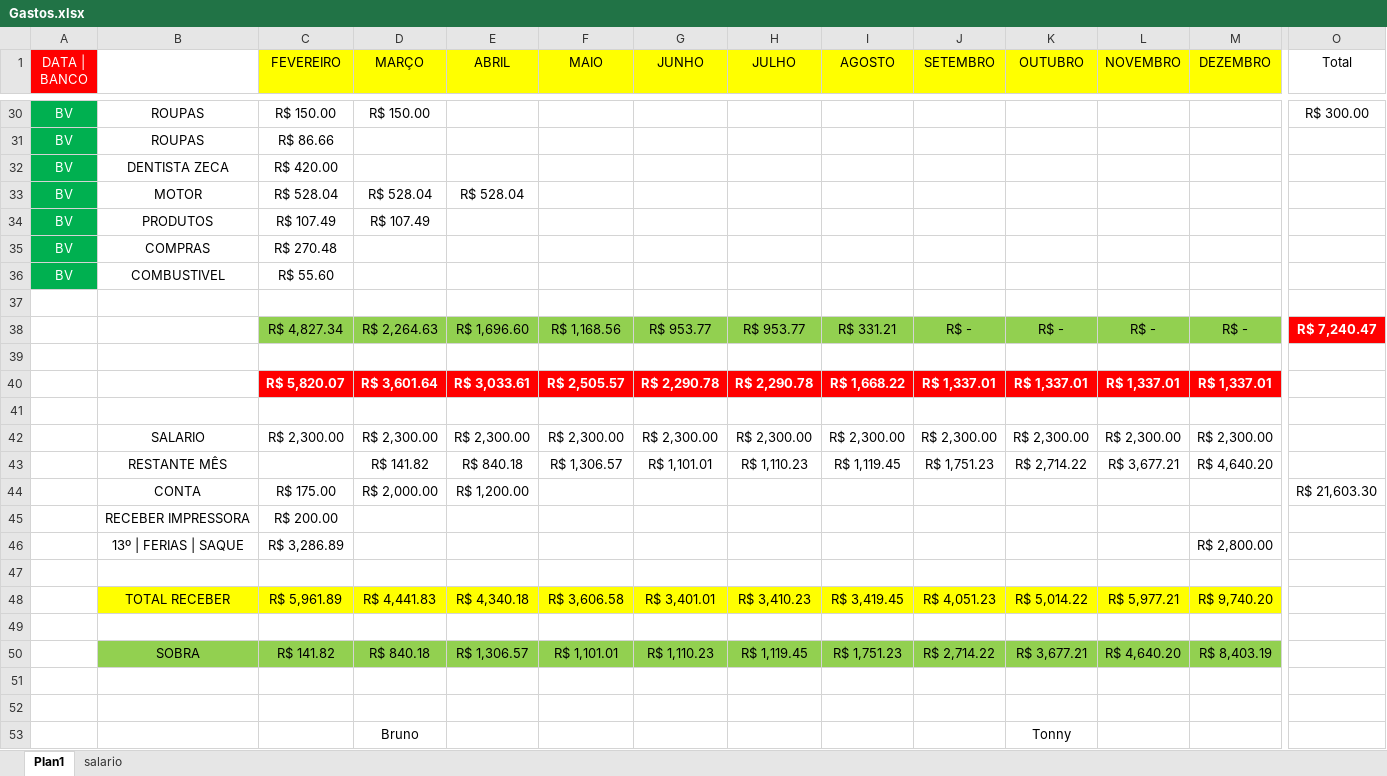
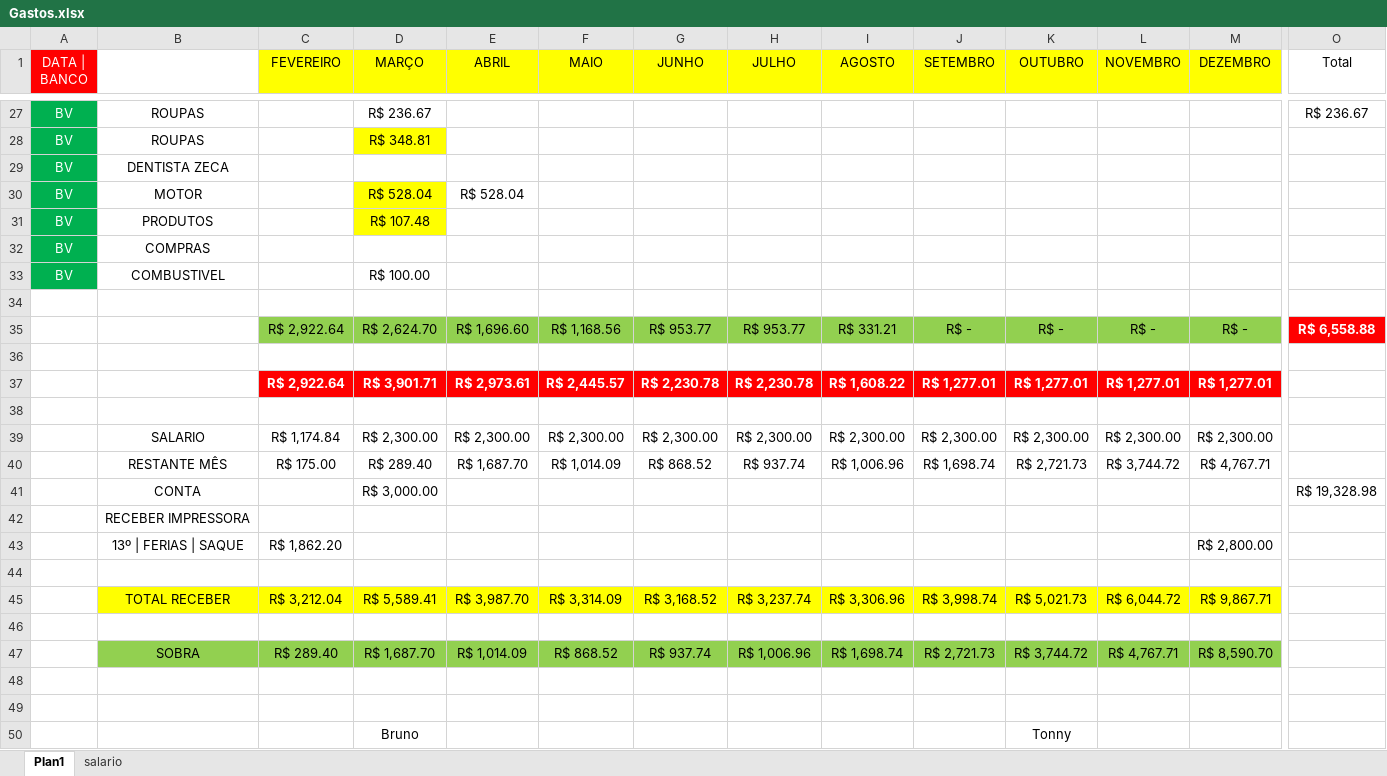
Before and after one commit to zecajhonatan/Estudos, an Excel workbook: Gastos.xlsx, sheet Plan1, drawn as a sheet; only a part is shown, gaps mark what is left out; values as stored, in another font and other column widths than the file's, no borders; removed rows and columns are numbered as before the commit, all else as after; rows hold the shown columns only; the diff covers the shown part only; the diff names each change by its address in the sheet, - before the commit and + after, or states it on an @@ line.

```diff
--- a/Gastos.xlsx (sheet Plan1)
+++ b/Gastos.xlsx (sheet Plan1)
-C27 (FEVEREIRO): R$ 150.00
+C27 (FEVEREIRO): (empty)
-D27 (MARÇO): R$ 150.00
+D27 (MARÇO): R$ 236.67
-O27 (Total): R$ 300.00
+O27 (Total): R$ 236.67
-C28 (FEVEREIRO): R$ 86.66
+C28 (FEVEREIRO): (empty)
-D28 (MARÇO): (empty)
+D28 (MARÇO): R$ 348.81
-D28 fill: none
+D28 fill: #FFFF00
-C29 (FEVEREIRO): R$ 420.00
+C29 (FEVEREIRO): (empty)
-C30 (FEVEREIRO): R$ 528.04
+C30 (FEVEREIRO): (empty)
-D30:D31 fill: none
+D30:D31 fill: #FFFF00
-C31 (FEVEREIRO): R$ 107.49
+C31 (FEVEREIRO): (empty)
-D31 (MARÇO): R$ 107.49
+D31 (MARÇO): R$ 107.48
-C32 (FEVEREIRO): R$ 270.48
+C32 (FEVEREIRO): (empty)
-C33 (FEVEREIRO): R$ 55.60
+C33 (FEVEREIRO): (empty)
-D33 (MARÇO): (empty)
+D33 (MARÇO): R$ 100.00
-C35 (FEVEREIRO): R$ 4,827.34
+C35 (FEVEREIRO): R$ 2,922.64
-D35 (MARÇO): R$ 2,264.63
+D35 (MARÇO): R$ 2,624.70
-O35 (Total): R$ 7,240.47
+O35 (Total): R$ 6,558.88
-row 40:  |  | R$ 5,820.07 | R$ 3,601.64 | R$ 3,033.61 | R$ 2,505.57 | R$ 2,290.78 | R$ 2,290.78 | R$ 1,668.22 | R$ 1,337.01 | R$ 1,337.01 | R$ 1,337.01 | R$ 1,337.01
+row 37:  |  | R$ 2,922.64 | R$ 3,901.71 | R$ 2,973.61 | R$ 2,445.57 | R$ 2,230.78 | R$ 2,230.78 | R$ 1,608.22 | R$ 1,277.01 | R$ 1,277.01 | R$ 1,277.01 | R$ 1,277.01
-C39 (FEVEREIRO): R$ 2,300.00
+C39 (FEVEREIRO): R$ 1,174.84
-row 43:  | RESTANTE MÊS |  | R$ 141.82 | R$ 840.18 | R$ 1,306.57 | R$ 1,101.01 | R$ 1,110.23 | R$ 1,119.45 | R$ 1,751.23 | R$ 2,714.22 | R$ 3,677.21 | R$ 4,640.20
-row 44:  | CONTA | R$ 175.00 | R$ 2,000.00 | R$ 1,200.00 |  |  |  |  |  |  |  |  | R$ 21,603.30
-row 45:  | RECEBER IMPRESSORA | R$ 200.00
+row 40:  | RESTANTE MÊS | R$ 175.00 | R$ 289.40 | R$ 1,687.70 | R$ 1,014.09 | R$ 868.52 | R$ 937.74 | R$ 1,006.96 | R$ 1,698.74 | R$ 2,721.73 | R$ 3,744.72 | R$ 4,767.71
+row 41:  | CONTA |  | R$ 3,000.00 |  |  |  |  |  |  |  |  |  | R$ 19,328.98
+row 42:  | RECEBER IMPRESSORA
-C43 (FEVEREIRO): R$ 3,286.89
+C43 (FEVEREIRO): R$ 1,862.20
-row 48:  | TOTAL RECEBER | R$ 5,961.89 | R$ 4,441.83 | R$ 4,340.18 | R$ 3,606.58 | R$ 3,401.01 | R$ 3,410.23 | R$ 3,419.45 | R$ 4,051.23 | R$ 5,014.22 | R$ 5,977.21 | R$ 9,740.20
+row 45:  | TOTAL RECEBER | R$ 3,212.04 | R$ 5,589.41 | R$ 3,987.70 | R$ 3,314.09 | R$ 3,168.52 | R$ 3,237.74 | R$ 3,306.96 | R$ 3,998.74 | R$ 5,021.73 | R$ 6,044.72 | R$ 9,867.71
-row 50:  | SOBRA | R$ 141.82 | R$ 840.18 | R$ 1,306.57 | R$ 1,101.01 | R$ 1,110.23 | R$ 1,119.45 | R$ 1,751.23 | R$ 2,714.22 | R$ 3,677.21 | R$ 4,640.20 | R$ 8,403.19
+row 47:  | SOBRA | R$ 289.40 | R$ 1,687.70 | R$ 1,014.09 | R$ 868.52 | R$ 937.74 | R$ 1,006.96 | R$ 1,698.74 | R$ 2,721.73 | R$ 3,744.72 | R$ 4,767.71 | R$ 8,590.70
```
Also changed, not shown: 1 added row, 4 removed rows, 16 edited cells and cell formats elsewhere in this sheet, formulas that keep their value, 54 other files.
